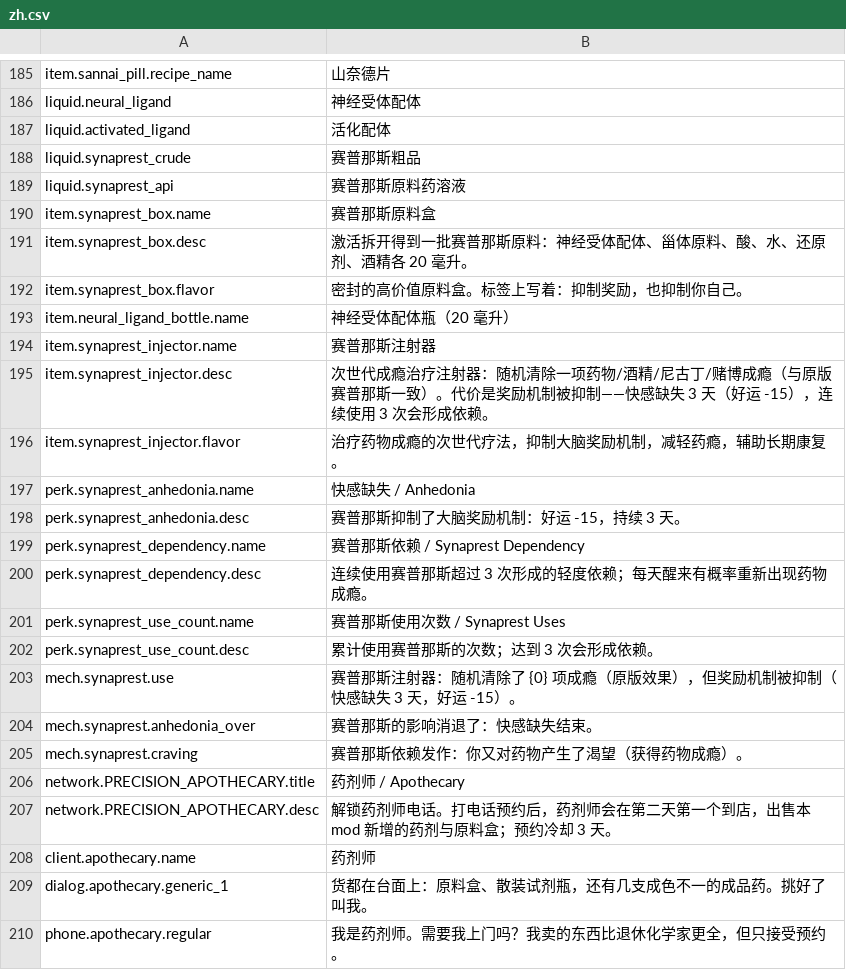
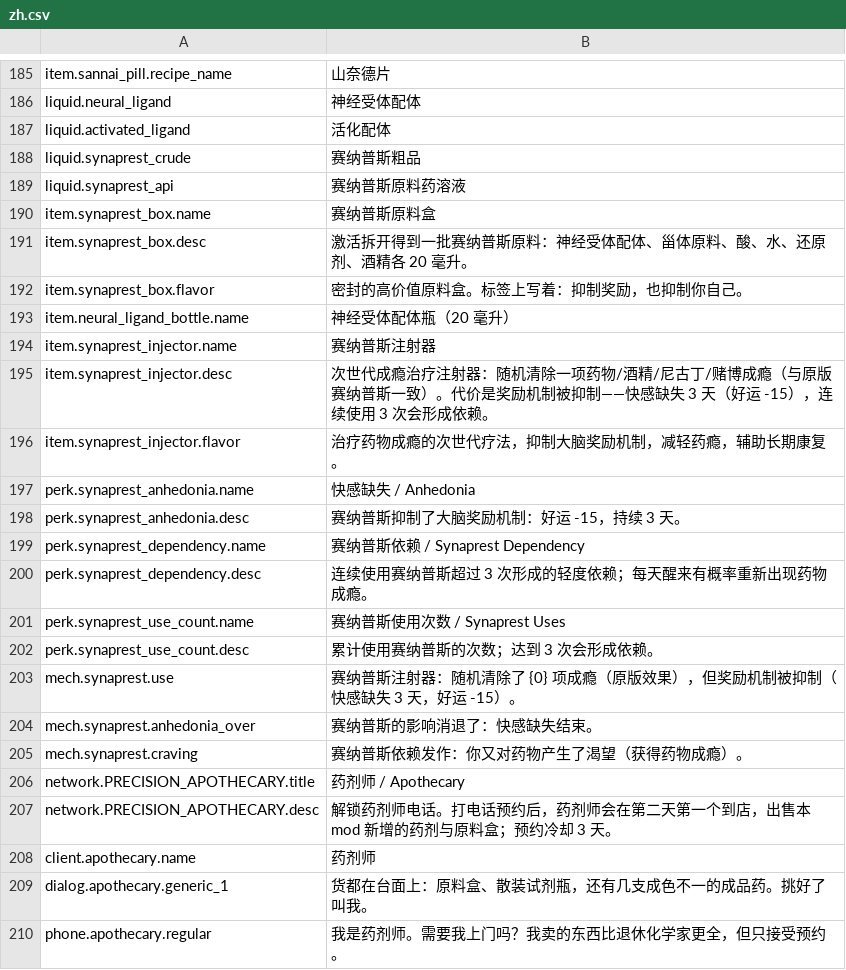
Before and after one commit to GiftsfromtheRiver/Probably-Stolen-PrecisionLab, a CSV file: dist/PrecisionLab/Localization/zh.csv, drawn as a sheet; only a part is shown, gaps mark what is left out; the diff covers the shown part only.

```diff
--- a/dist/PrecisionLab/Localization/zh.csv
+++ b/dist/PrecisionLab/Localization/zh.csv
@@ -187,20 +187,20 @@ liquid.neural_ligand,神经受体配体
 liquid.activated_ligand,活化配体
-liquid.synaprest_crude,赛普那斯粗品
-liquid.synaprest_api,赛普那斯原料药溶液
-item.synaprest_box.name,赛普那斯原料盒
-item.synaprest_box.desc,激活拆开得到一批赛普那斯原料：神经受体配体、甾体原料、酸、水、还原剂、酒精各 20 毫升。
+liquid.synaprest_crude,赛纳普斯粗品
+liquid.synaprest_api,赛纳普斯原料药溶液
+item.synaprest_box.name,赛纳普斯原料盒
+item.synaprest_box.desc,激活拆开得到一批赛纳普斯原料：神经受体配体、甾体原料、酸、水、还原剂、酒精各 20 毫升。
 item.synaprest_box.flavor,密封的高价值原料盒。标签上写着：抑制奖励，也抑制你自己。
 item.neural_ligand_bottle.name,神经受体配体瓶（20 毫升）
-item.synaprest_injector.name,赛普那斯注射器
-item.synaprest_injector.desc,次世代成瘾治疗注射器：随机清除一项药物/酒精/尼古丁/赌博成瘾（与原版赛普那斯一致）。代价是奖励机制被抑制——快感缺失 3 天（好运 -15），连续使用 3 次会形成依赖。
+item.synaprest_injector.name,赛纳普斯注射器
+item.synaprest_injector.desc,次世代成瘾治疗注射器：随机清除一项药物/酒精/尼古丁/赌博成瘾（与原版赛纳普斯一致）。代价是奖励机制被抑制——快感缺失 3 天（好运 -15），连续使用 3 次会形成依赖。
 item.synaprest_injector.flavor,治疗药物成瘾的次世代疗法，抑制大脑奖励机制，减轻药瘾，辅助长期康复。
 perk.synaprest_anhedonia.name,快感缺失 / Anhedonia
-perk.synaprest_anhedonia.desc,赛普那斯抑制了大脑奖励机制：好运 -15，持续 3 天。
-perk.synaprest_dependency.name,赛普那斯依赖 / Synaprest Dependency
-perk.synaprest_dependency.desc,连续使用赛普那斯超过 3 次形成的轻度依赖；每天醒来有概率重新出现药物成瘾。
-perk.synaprest_use_count.name,赛普那斯使用次数 / Synaprest Uses
-perk.synaprest_use_count.desc,累计使用赛普那斯的次数；达到 3 次会形成依赖。
-mech.synaprest.use,赛普那斯注射器：随机清除了 {0} 项成瘾（原版效果），但奖励机制被抑制（快感缺失 3 天，好运 -15）。
-mech.synaprest.anhedonia_over,赛普那斯的影响消退了：快感缺失结束。
-mech.synaprest.craving,赛普那斯依赖发作：你又对药物产生了渴望（获得药物成瘾）。
+perk.synaprest_anhedonia.desc,赛纳普斯抑制了大脑奖励机制：好运 -15，持续 3 天。
+perk.synaprest_dependency.name,赛纳普斯依赖 / Synaprest Dependency
+perk.synaprest_dependency.desc,连续使用赛纳普斯超过 3 次形成的轻度依赖；每天醒来有概率重新出现药物成瘾。
+perk.synaprest_use_count.name,赛纳普斯使用次数 / Synaprest Uses
+perk.synaprest_use_count.desc,累计使用赛纳普斯的次数；达到 3 次会形成依赖。
+mech.synaprest.use,赛纳普斯注射器：随机清除了 {0} 项成瘾（原版效果），但奖励机制被抑制（快感缺失 3 天，好运 -15）。
+mech.synaprest.anhedonia_over,赛纳普斯的影响消退了：快感缺失结束。
+mech.synaprest.craving,赛纳普斯依赖发作：你又对药物产生了渴望（获得药物成瘾）。
 network.PRECISION_APOTHECARY.title,药剂师 / Apothecary
```
Also changed, not shown: 12 added rows elsewhere in this file, dist/PrecisionLab/Localization/en.csv, 22 other files.
